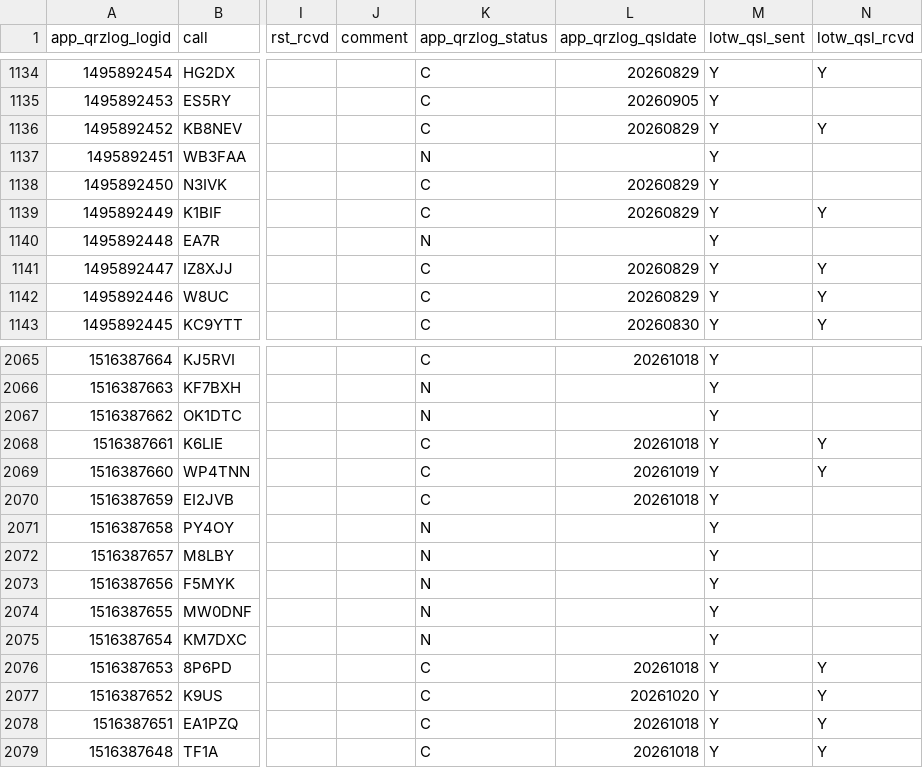
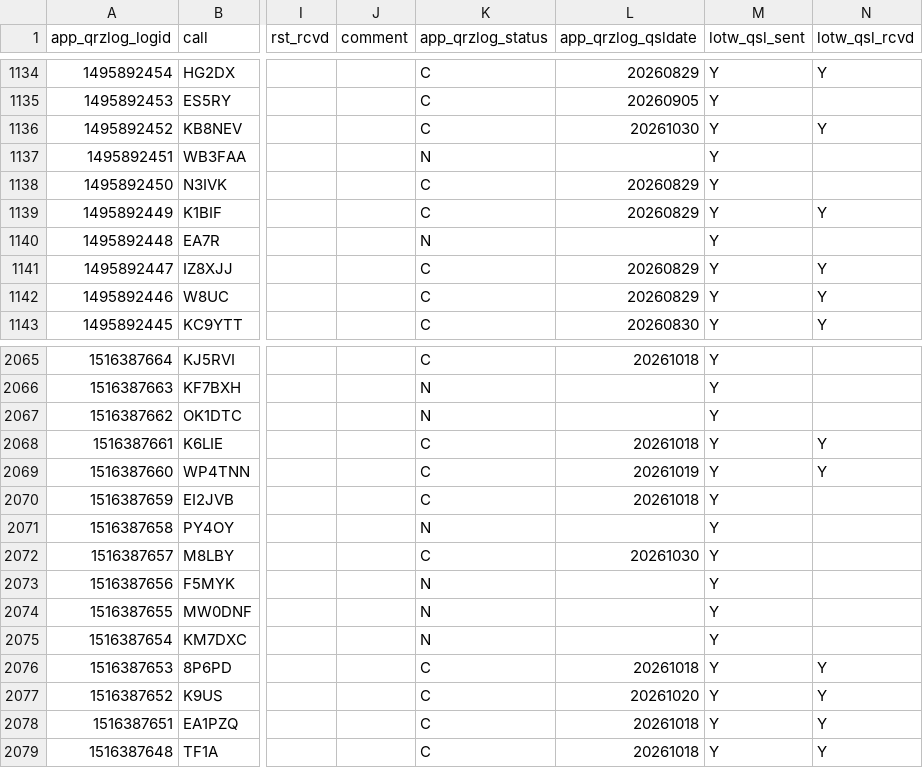
Before and after one commit to gvrocha/contact_mapping, a TSV file: data_output/qrz_qso_table.tsv, drawn as a sheet; only a part is shown, gaps mark what is left out; the diff names each change by its address in the sheet, - before the commit and + after, or states it on an @@ line.

Commit message:
Deploy data 2026-10-30T21:20:44Z

```diff
--- a/data_output/qrz_qso_table.tsv
+++ b/data_output/qrz_qso_table.tsv
-L1136 (app_qrzlog_qsldate): 20260829
+L1136 (app_qrzlog_qsldate): 20261030
-K2072 (app_qrzlog_status): N
+K2072 (app_qrzlog_status): C
-L2072 (app_qrzlog_qsldate): (empty)
+L2072 (app_qrzlog_qsldate): 20261030
```
Also changed, not shown: 2 other files.
